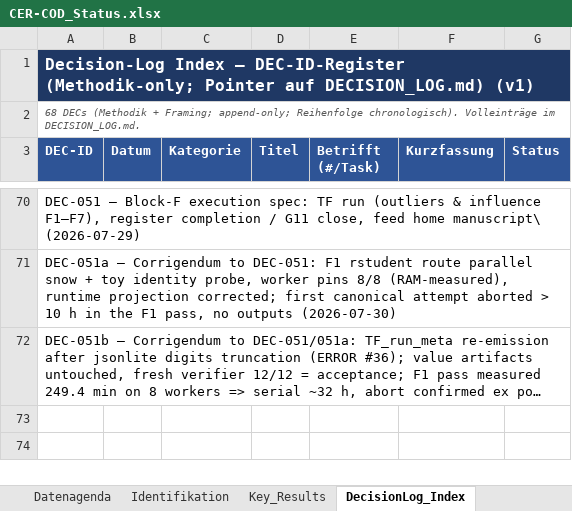
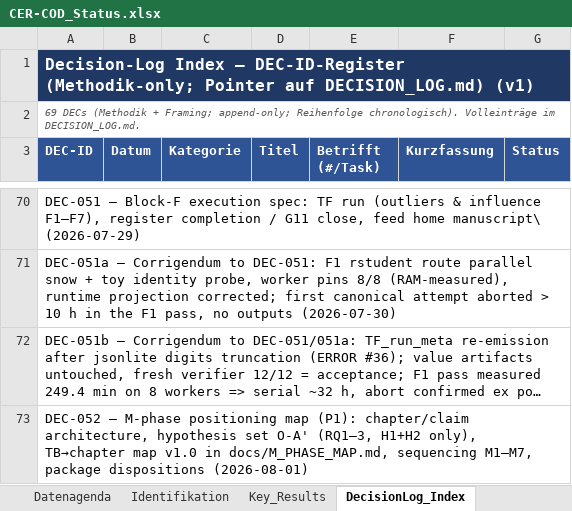
Before and after one commit to rwitte-wu-research/FOMA-CER-COD-Paris, an Excel workbook: docs/CER-COD_Status.xlsx, sheet DecisionLog_Index, drawn as a sheet; only a part is shown, gaps mark what is left out; long unchanged cells end in …; values as stored, in another font and other column widths than the file's, no borders; the diff names each change by its address in the sheet, - before the commit and + after, or states it on an @@ line.

Commit message:
P1 [DEC-052]: M-phase positioning map + M1 bootstrap; O-A' hypothesis set, TB map v1.0, M1-M7 sequencing; overlap note pull-in (R7); status Ablauf 4-6 closed, DLI 69, I23 fix

```diff
--- a/docs/CER-COD_Status.xlsx (sheet DecisionLog_Index)
+++ b/docs/CER-COD_Status.xlsx (sheet DecisionLog_Index)
-B1:G1 fill: none
+B1:G1 fill: #1F3864
-A2 (DEC-ID): 68 DECs (Methodik…
+A2 (DEC-ID): 69 DECs (Methodik…
+row 73: DEC-052 — M-phase positioning map (P1): chapter/claim architecture, hypothesis set O-A' (RQ1–3, H1+H2 only), TB→chapter map v1.0 in docs/M_PHASE_MAP.md, sequencing M1–M7, package dispositions (2026-08-01)
```
Also changed, not shown: sheet Ablauf, sheet Aufgaben, sheet Roadmap, sheet Datenagenda, sheet Identifikation, sheet Setup, 2 more sheets, 3 other files.
